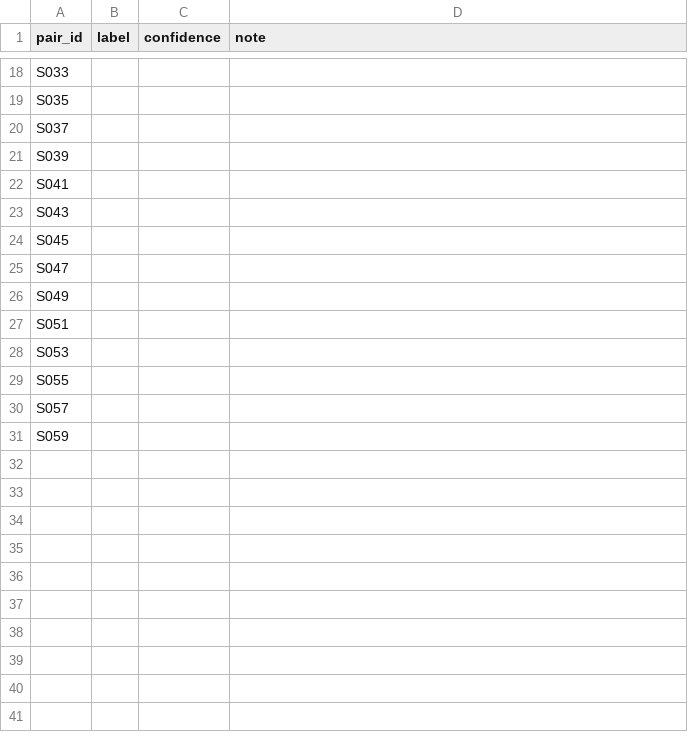
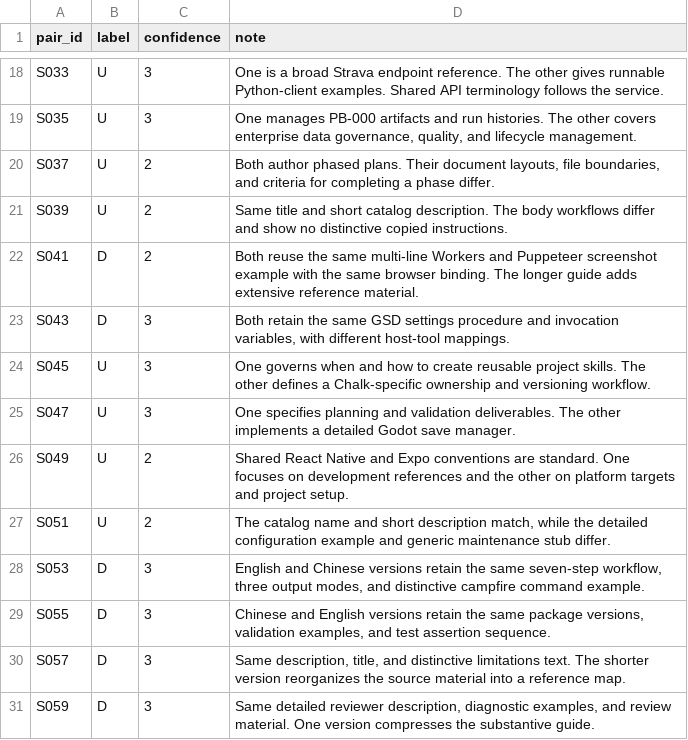
Before and after one commit to BhaveshMRA/RWPM, a CSV file: labeling/stress/sheet_Pratiksha.csv, drawn as a sheet; only a part is shown, gaps mark what is left out; the diff covers the shown part only; the diff names each change by its address in the sheet, - before the commit and + after, or states it on an @@ line.

Commit message:
remaining stress kit labels

```diff
--- a/labeling/stress/sheet_Pratiksha.csv
+++ b/labeling/stress/sheet_Pratiksha.csv
-B18:B21 (label): (empty)
+B18:B21 (label): U
-C18:C19 (confidence): (empty)
+C18:C19 (confidence): 3
-D18 (note): (empty)
+D18 (note): One is a broad Strava endpoint reference. The other gives runnable Python-client examples. Shared API terminology follows the service.
-D19 (note): (empty)
+D19 (note): One manages PB-000 artifacts and run histories. The other covers enterprise data governance, quality, and lifecycle management.
-C20:C22 (confidence): (empty)
+C20:C22 (confidence): 2
-D20 (note): (empty)
+D20 (note): Both author phased plans. Their document layouts, file boundaries, and criteria for completing a phase differ.
-D21 (note): (empty)
+D21 (note): Same title and short catalog description. The body workflows differ and show no distinctive copied instructions.
-B22:B23 (label): (empty)
+B22:B23 (label): D
-D22 (note): (empty)
+D22 (note): Both reuse the same multi-line Workers and Puppeteer screenshot example with the same browser binding. The longer guide adds extensive reference material.
-C23:C25 (confidence): (empty)
+C23:C25 (confidence): 3
-D23 (note): (empty)
+D23 (note): Both retain the same GSD settings procedure and invocation variables, with different host-tool mappings.
-B24:B27 (label): (empty)
+B24:B27 (label): U
-D24 (note): (empty)
+D24 (note): One governs when and how to create reusable project skills. The other defines a Chalk-specific ownership and versioning workflow.
-D25 (note): (empty)
+D25 (note): One specifies planning and validation deliverables. The other implements a detailed Godot save manager.
-C26:C27 (confidence): (empty)
+C26:C27 (confidence): 2
-D26 (note): (empty)
+D26 (note): Shared React Native and Expo conventions are standard. One focuses on development references and the other on platform targets and project setup.
-D27 (note): (empty)
+D27 (note): The catalog name and short description match, while the detailed configuration example and generic maintenance stub differ.
-B28:B31 (label): (empty)
+B28:B31 (label): D
-C28:C31 (confidence): (empty)
+C28:C31 (confidence): 3
-D28 (note): (empty)
+D28 (note): English and Chinese versions retain the same seven-step workflow, three output modes, and distinctive campfire command example.
-D29 (note): (empty)
+D29 (note): Chinese and English versions retain the same package versions, validation examples, and test assertion sequence.
-D30 (note): (empty)
+D30 (note): Same description, title, and distinctive limitations text. The shorter version reorganizes the source material into a reference map.
-D31 (note): (empty)
+D31 (note): Same detailed reviewer description, diagnostic examples, and review material. One version compresses the substantive guide.
```
Also changed, not shown: 48 edited cells elsewhere in this file, labeling/stress/sheet_Mahima.csv.
